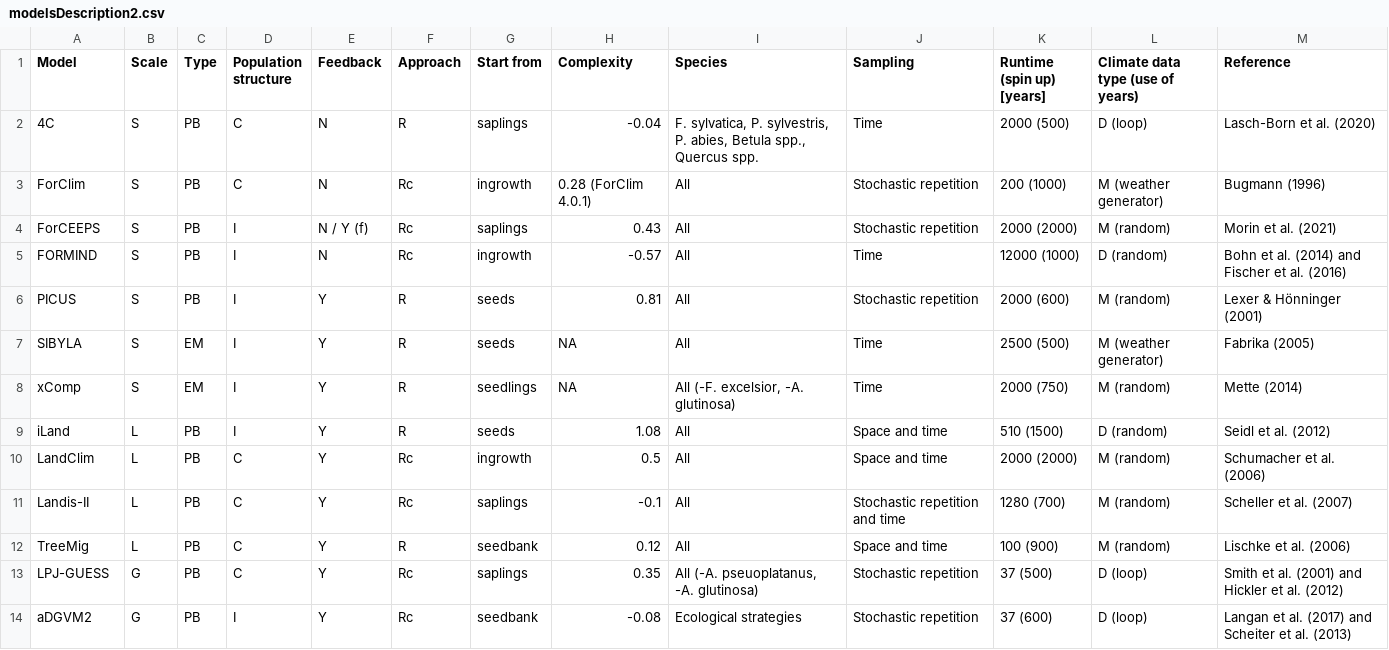
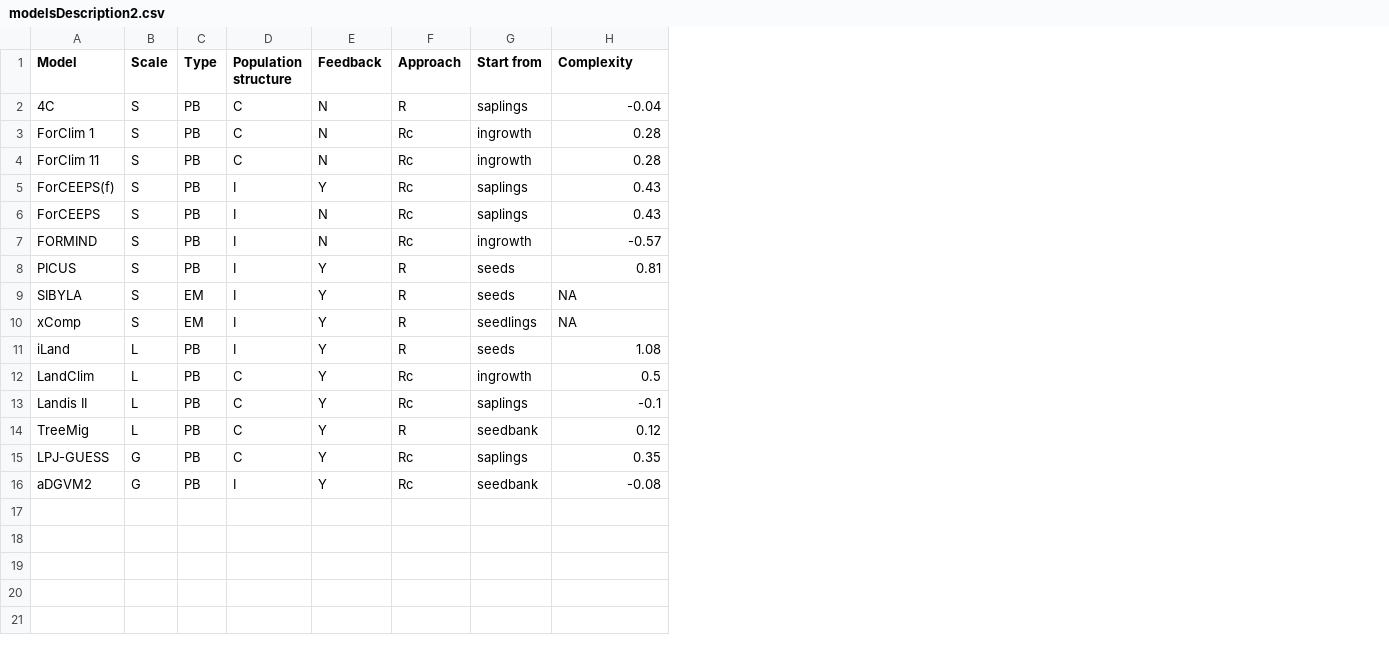
Before and after one commit to oldiya/treeRegenerationMFD, a CSV file: manuscript/modelsDescription2.csv, drawn as a sheet; removed rows and columns are numbered as before the commit, all else as after; the diff names each change by its address in the sheet, - before the commit and + after, or states it on an @@ line.

```diff
--- a/manuscript/modelsDescription2.csv
+++ b/manuscript/modelsDescription2.csv
-column I (Species), rows 2-14: F. sylvatica, P. sylvestris, P. abies, Betula spp., Quercus spp. | All | All | All | All | All | All (-F. excelsior, -A. glutinosa) | All | All | All | All | All (-A. pseuoplatanus, -A. glutinosa) | Ecological strategies
-column J (Sampling), rows 2-14: Time | Stochastic repetition | Stochastic repetition | Time | Stochastic repetition | Time | Time | Space and time | Space and time | Stochastic repetition and time | Space and time | Stochastic repetition | Stochastic repetition
-column K (Runtime (spin up) [years]), rows 2-14: 2000 (500) | 200 (1000) | 2000 (2000) | 12000 (1000) | 2000 (600) | 2500 (500) | 2000 (750) | 510 (1500) | 2000 (2000) | 1280 (700) | 100 (900) | 37 (500) | 37 (600)
-column L (Climate data type (use of years)), rows 2-14: D (loop) | M (weather generator) | M (random) | D (random) | M (random) | M (weather generator) | M (random) | D (random) | M (random) | M (random) | M (random) | D (loop) | D (loop)
-column M (Reference), rows 2-14: Lasch-Born et al. (2020) | Bugmann (1996) | Morin et al. (2021) | Bohn et al. (2014) and Fischer et al. (2016) | Lexer & Hönninger (2001) | Fabrika (2005) | Mette (2014) | Seidl et al. (2012) | Schumacher et al. (2006) | Scheller et al. (2007) | Lischke et al. (2006) | Smith et al. (2001) and Hickler et al. (2012) | Langan et al. (2017) and Scheiter et al. (2013)
-A3 (Model): ForClim
+A3 (Model): ForClim 1
-H3 (Complexity): 0.28 (ForClim 4.0.1)
+H3 (Complexity): 0.28
+row 4: ForClim 11 | S | PB | C | N | Rc | ingrowth | 0.28
+row 5: ForCEEPS(f) | S | PB | I | Y | Rc | saplings | 0.43
-E6 (Feedback): N / Y (f)
+E6 (Feedback): N
-A13 (Model): Landis-II
+A13 (Model): Landis II
```
Also changed, not shown: 4 other files.
